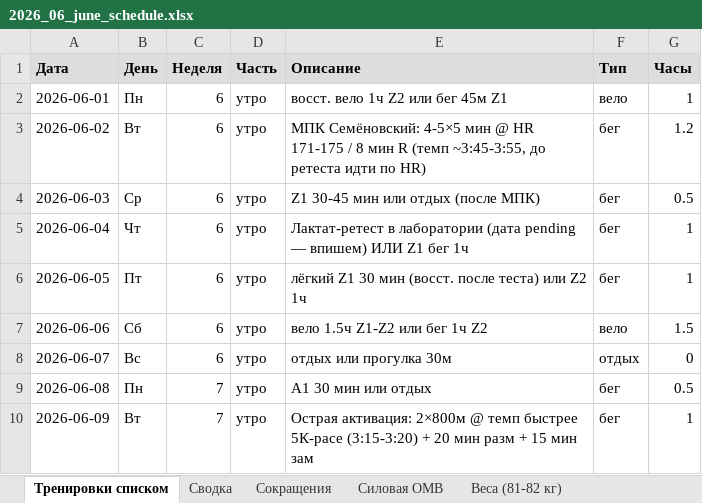
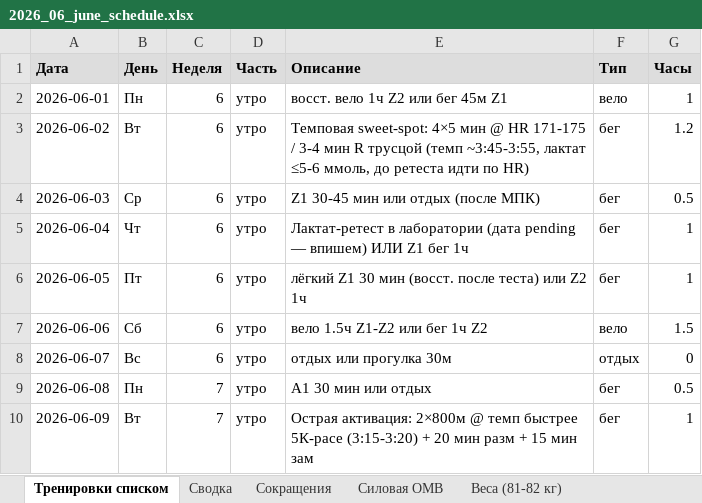
Before and after one commit to akhakhulin/sport_analytics, an Excel workbook: plans/2026_06_june_schedule.xlsx, sheet Тренировки списком, drawn as a sheet; only a part is shown; values as stored, in another font and other column widths than the file's, no borders; the diff names each change by its address in the sheet, - before the commit and + after, or states it on an @@ line.

```diff
--- a/plans/2026_06_june_schedule.xlsx (sheet Тренировки списком)
+++ b/plans/2026_06_june_schedule.xlsx (sheet Тренировки списком)
-E3 (Описание): МПК Семёновский: 4-5×5 мин @ HR 171-175 / 8 мин R (темп ~3:45-3:55, до ретеста…
+E3 (Описание): Темповая sweet-spot: 4×5 мин @ HR 171-175 / 3-4 мин R трусцой (темп ~3:45-3:55, лактат ≤5-6 ммоль, до ретеста…
```
Also changed, not shown: 5 other files.
